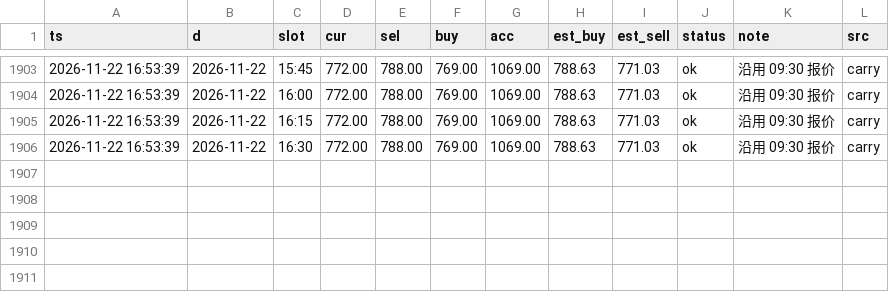
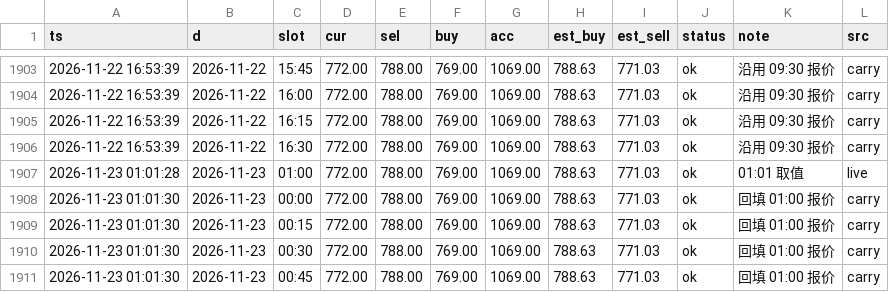
Before and after one commit to bang325/gold-price, a CSV file: data/gold_price.csv, drawn as a sheet; only a part is shown, gaps mark what is left out; the diff names each change by its address in the sheet, - before the commit and + after, or states it on an @@ line.

Commit message:
data: 2026-11-23 01:01 采集

```diff
--- a/data/gold_price.csv
+++ b/data/gold_price.csv
+row 1907: 2026-11-23 01:01:28 | 2026-11-23 | 01:00 | 772.00 | 788.00 | 769.00 | 1069.00 | 788.63 | 771.03 | ok | 01:01 取值 | live
+row 1908: 2026-11-23 01:01:30 | 2026-11-23 | 00:00 | 772.00 | 788.00 | 769.00 | 1069.00 | 788.63 | 771.03 | ok | 回填 01:00 报价 | carry
+row 1909: 2026-11-23 01:01:30 | 2026-11-23 | 00:15 | 772.00 | 788.00 | 769.00 | 1069.00 | 788.63 | 771.03 | ok | 回填 01:00 报价 | carry
+row 1910: 2026-11-23 01:01:30 | 2026-11-23 | 00:30 | 772.00 | 788.00 | 769.00 | 1069.00 | 788.63 | 771.03 | ok | 回填 01:00 报价 | carry
+row 1911: 2026-11-23 01:01:30 | 2026-11-23 | 00:45 | 772.00 | 788.00 | 769.00 | 1069.00 | 788.63 | 771.03 | ok | 回填 01:00 报价 | carry
```
Also changed, not shown: 4 other files.
